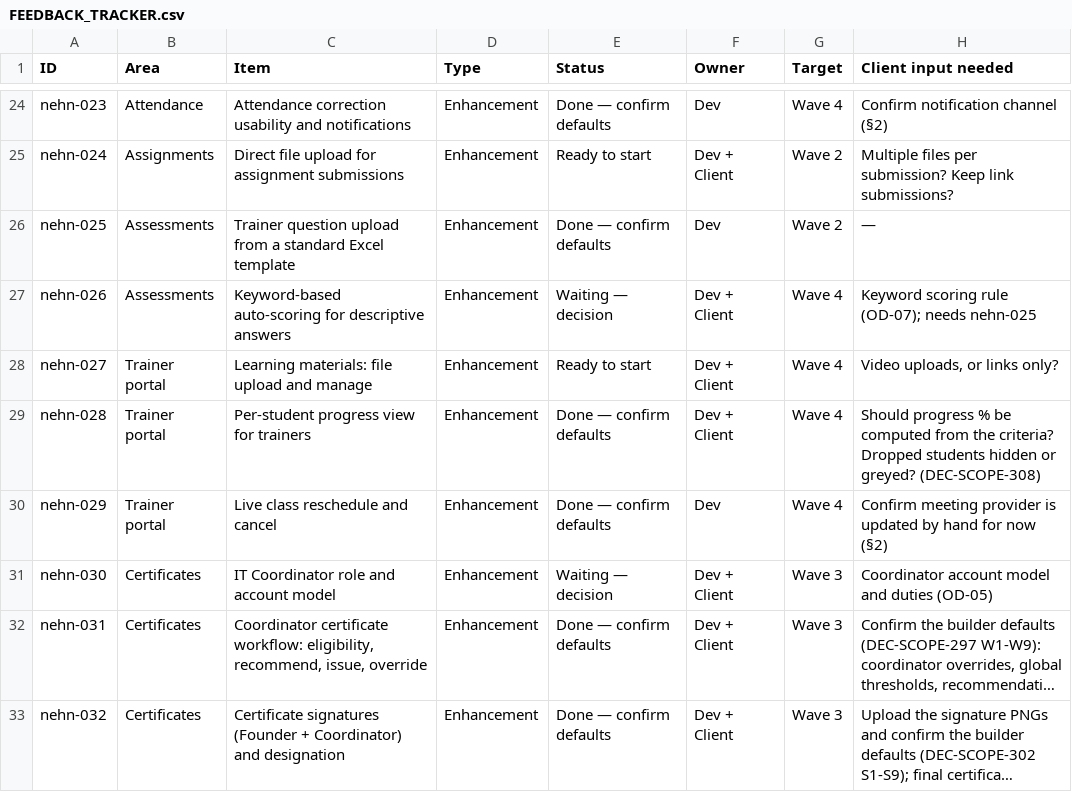
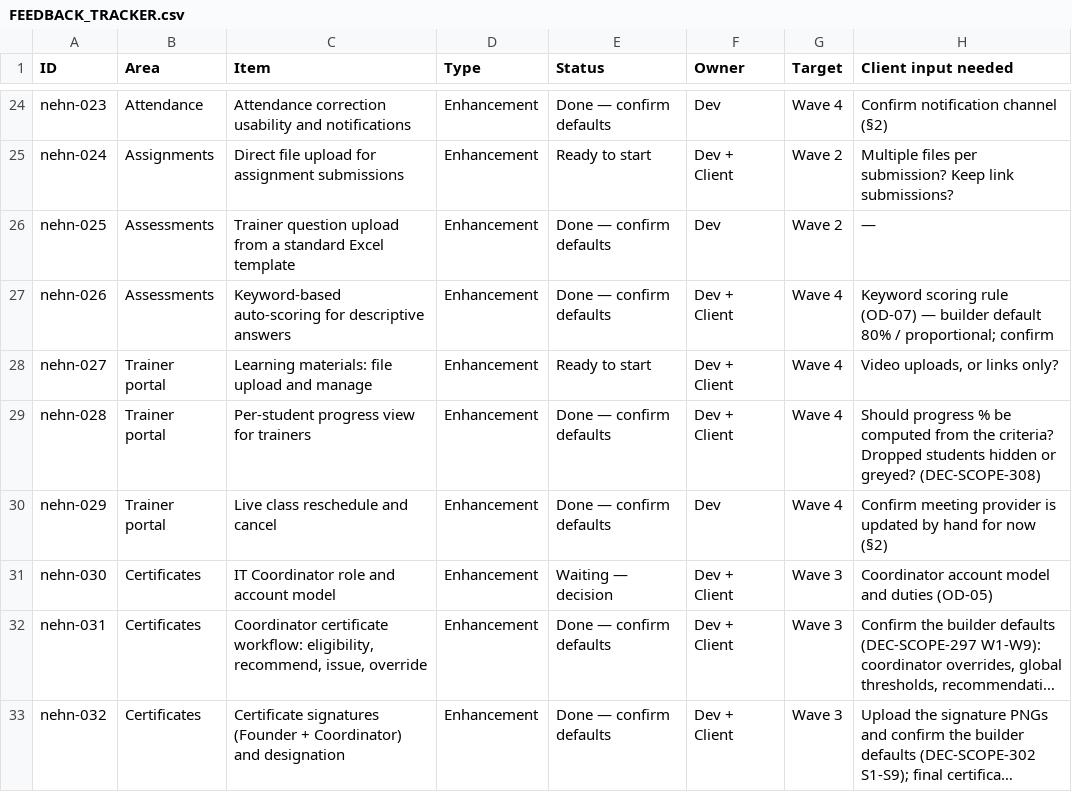
Before and after one commit to nageswau/trainwebsite, a CSV file: docs/delivery/FEEDBACK_TRACKER.csv, drawn as a sheet; only a part is shown, gaps mark what is left out; long unchanged cells end in ….

```diff
--- a/docs/delivery/FEEDBACK_TRACKER.csv
+++ b/docs/delivery/FEEDBACK_TRACKER.csv
@@ -26,3 +26,3 @@ nehn-024,Assignments,Direct file upload for assignment submissions,Enhancement,R
 nehn-025,Assessments,Trainer question upload from a standard Excel template,Enhancement,Done — confirm defaults,Dev,Wave 2,—
-nehn-026,Assessments,Keyword-based auto-scoring for descriptive answers,Enhancement,Waiting — decision,Dev + Client,Wave 4,Keyword scoring rule (OD-07); needs nehn-025
+nehn-026,Assessments,Keyword-based auto-scoring for descriptive answers,Enhancement,Done — confirm defaults,Dev + Client,Wave 4,Keyword scoring rule (OD-07) — builder default 80% / proportional; confirm
 nehn-027,Trainer portal,Learning materials: file upload and manage,Enhancement,Ready to start,Dev + Client,Wave 4,"Video uploads, or links only?"
```
Also changed, not shown: 6 other files.
